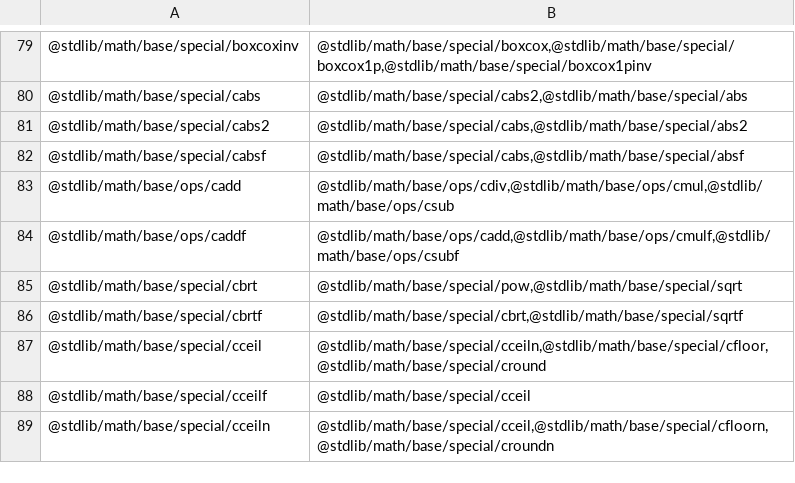
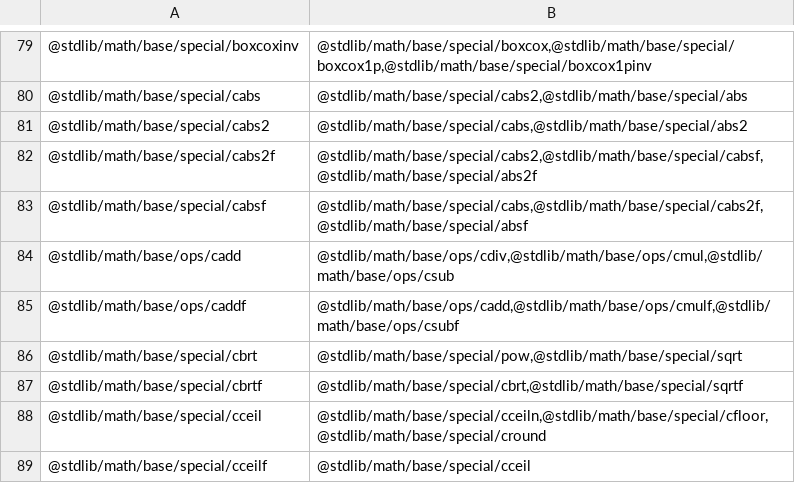
Before and after one commit to stdlib-js/namespace, a CSV file: pkg2related/data/data.csv, drawn as a sheet; only a part is shown, gaps mark what is left out; the shorter side is filled out with more unchanged rows.

```diff
--- a/pkg2related/data/data.csv
+++ b/pkg2related/data/data.csv
@@ -81,3 +81,4 @@
 "@stdlib/math/base/special/cabs2","@stdlib/math/base/special/cabs,@stdlib/math/base/special/abs2"
-"@stdlib/math/base/special/cabsf","@stdlib/math/base/special/cabs,@stdlib/math/base/special/absf"
+"@stdlib/math/base/special/cabs2f","@stdlib/math/base/special/cabs2,@stdlib/math/base/special/cabsf,@stdlib/math/base/special/abs2f"
+"@stdlib/math/base/special/cabsf","@stdlib/math/base/special/cabs,@stdlib/math/base/special/cabs2f,@stdlib/math/base/special/absf"
 "@stdlib/math/base/ops/cadd","@stdlib/math/base/ops/cdiv,@stdlib/math/base/ops/cmul,@stdlib/math/base/ops/csub"
```
Also changed, not shown: alias2pkg/data/data.csv, alias2related/data/data.csv, 14 other files.
